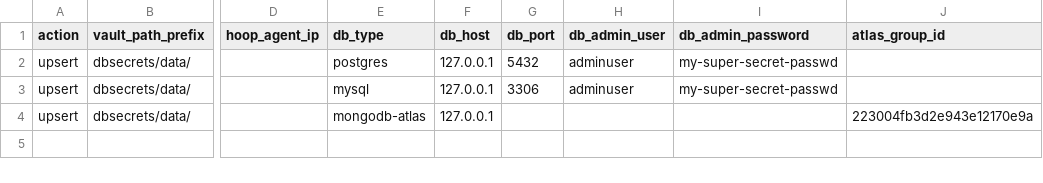
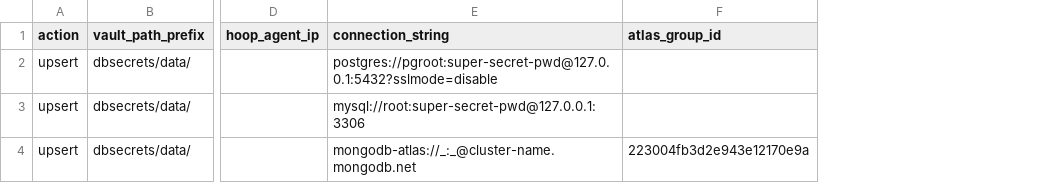
Before and after one commit to hoophq/dbmanagement, a CSV file: data/config-sample.csv, drawn as a sheet; only a part is shown, gaps mark what is left out; removed rows and columns are numbered as before the commit, all else as after; the diff names each change by its address in the sheet, - before the commit and + after, or states it on an @@ line.

Commit message:
Add connection string csv entries Change payload of vault secrets Add default database and connection string to types

```diff
--- a/data/config-sample.csv
+++ b/data/config-sample.csv
-column E (db_type), rows 2-4: postgres | mysql | mongodb-atlas
-column F (db_host), rows 2-4: all 127.0.0.1
-column G (db_port), rows 2-3: 5432 | 3306
-column H (db_admin_user), rows 2-3: adminuser | adminuser
-column I (db_admin_password), rows 2-3: my-super-secret-passwd | my-super-secret-passwd
+column E (connection_string), rows 2-4: postgres://pgroot:super-secret-pwd@127.0.0.1:5432?sslmode=disable | mysql://root:super-secret-pwd@127.0.0.1:3306 | mongodb-atlas://_:_@cluster-name.mongodb.net
```
Also changed, not shown: 2 other files.
